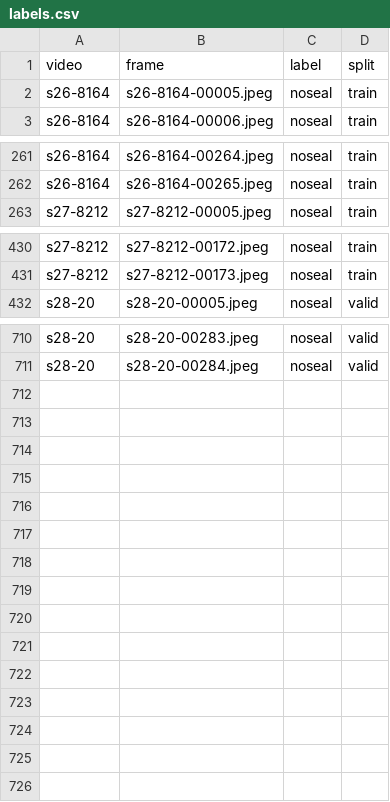
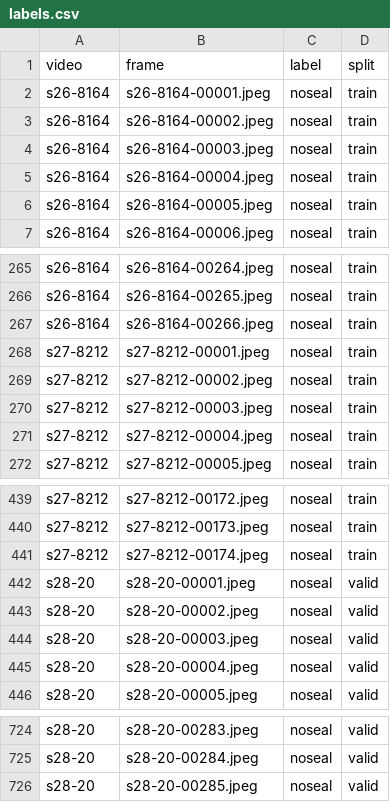
Before and after one commit to alxcnwy/Deep-Neural-Networks-for-Video-Classification, a CSV file: data/labels.csv, drawn as a sheet; only a part is shown, gaps mark what is left out; the diff names each change by its address in the sheet, - before the commit and + after, or states it on an @@ line.

Commit message:
Updated labels.csv to include all frames in /data

```diff
--- a/data/labels.csv
+++ b/data/labels.csv
+row 2: s26-8164 | s26-8164-00001.jpeg | noseal | train
+row 3: s26-8164 | s26-8164-00002.jpeg | noseal | train
+row 4: s26-8164 | s26-8164-00003.jpeg | noseal | train
+row 5: s26-8164 | s26-8164-00004.jpeg | noseal | train
+row 267: s26-8164 | s26-8164-00266.jpeg | noseal | train
+row 268: s27-8212 | s27-8212-00001.jpeg | noseal | train
+row 269: s27-8212 | s27-8212-00002.jpeg | noseal | train
+row 270: s27-8212 | s27-8212-00003.jpeg | noseal | train
+row 271: s27-8212 | s27-8212-00004.jpeg | noseal | train
+row 441: s27-8212 | s27-8212-00174.jpeg | noseal | train
+row 442: s28-20 | s28-20-00001.jpeg | noseal | valid
+row 443: s28-20 | s28-20-00002.jpeg | noseal | valid
+row 444: s28-20 | s28-20-00003.jpeg | noseal | valid
+row 445: s28-20 | s28-20-00004.jpeg | noseal | valid
+row 726: s28-20 | s28-20-00285.jpeg | noseal | valid
```
